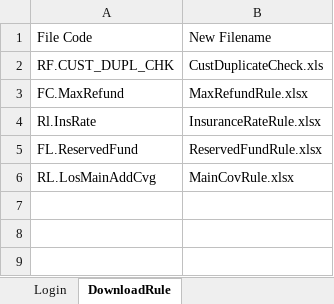
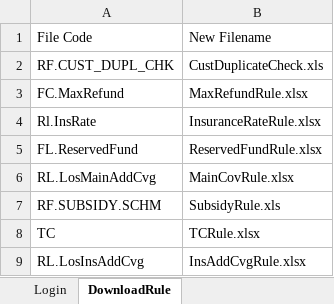
Before and after one commit to qcadins/DemoWorkflow, an Excel workbook: 1. LoginR3.xlsm, sheet DownloadRule, drawn as a sheet; values as stored, in another font and other column widths than the file's, no borders; the diff names each change by its address in the sheet, - before the commit and + after, or states it on an @@ line.

Commit message:
Add files via upload

```diff
--- a/1. LoginR3.xlsm (sheet DownloadRule)
+++ b/1. LoginR3.xlsm (sheet DownloadRule)
+row 7: RF.SUBSIDY.SCHM | SubsidyRule.xls
+row 8: TC | TCRule.xlsx
+row 9: RL.LosInsAddCvg | InsAddCvgRule.xlsx
```
Also changed, not shown: sheet Login.
